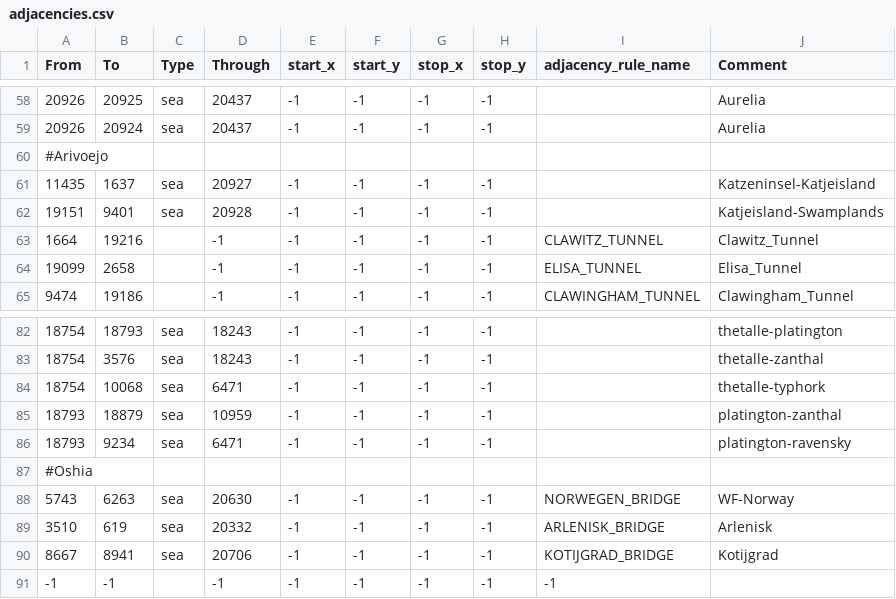
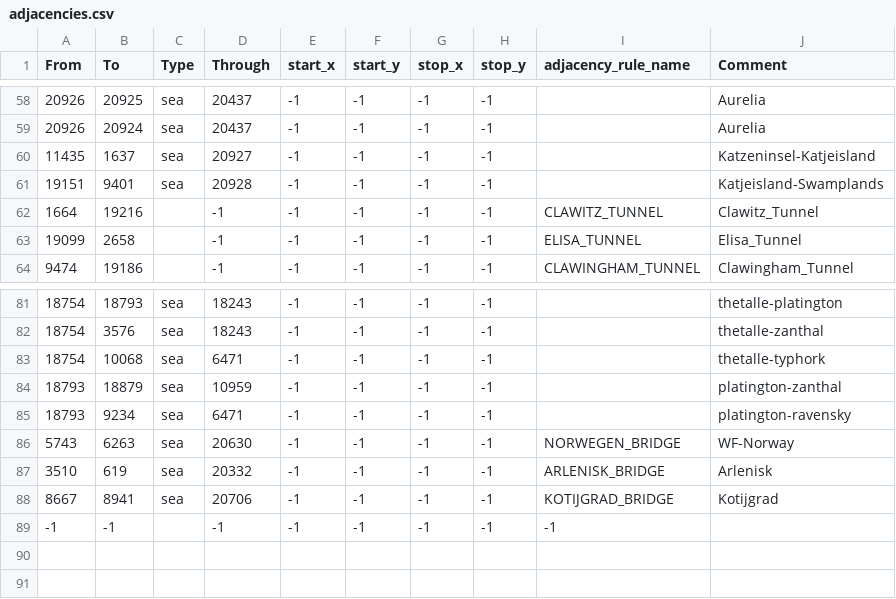
Before and after one commit to Weeny-Pouchkinn/Legacy-of-Kattail, a CSV file: map/adjacencies.csv, drawn as a sheet; only a part is shown, gaps mark what is left out.

```diff
--- a/map/adjacencies.csv
+++ b/map/adjacencies.csv
@@ -59,3 +59,2 @@ From;To;Type;Through;start_x;start_y;stop_x;stop_y;adjacency_rule_name;Comment
 20926;20924;sea;20437;-1;-1;-1;-1;;Aurelia
-#Arivoejo
 11435;1637;sea;20927;-1;-1;-1;-1;;Katzeninsel-Katjeisland
@@ -86,3 +85,2 @@ From;To;Type;Through;start_x;start_y;stop_x;stop_y;adjacency_rule_name;Comment
 18793;9234;sea;6471;-1;-1;-1;-1;;platington-ravensky
-#Oshia
 5743;6263;sea;20630;-1;-1;-1;-1;NORWEGEN_BRIDGE;WF-Norway
```
Also changed, not shown: 1 other file.
